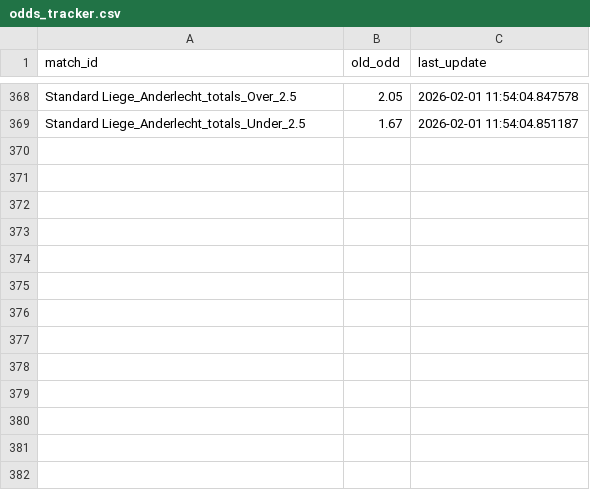
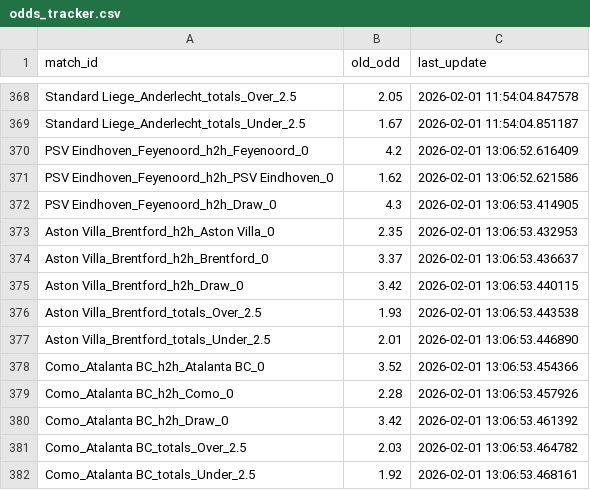
Before and after one commit to pnstung-ui/Vebo_idol, a CSV file: odds_tracker.csv, drawn as a sheet; only a part is shown, gaps mark what is left out; the diff names each change by its address in the sheet, - before the commit and + after, or states it on an @@ line.

```diff
--- a/odds_tracker.csv
+++ b/odds_tracker.csv
+row 370: PSV Eindhoven_Feyenoord_h2h_Feyenoord_0 | 4.2 | 2026-02-01 13:06:52.616409
+row 371: PSV Eindhoven_Feyenoord_h2h_PSV Eindhoven_0 | 1.62 | 2026-02-01 13:06:52.621586
+row 372: PSV Eindhoven_Feyenoord_h2h_Draw_0 | 4.3 | 2026-02-01 13:06:53.414905
+row 373: Aston Villa_Brentford_h2h_Aston Villa_0 | 2.35 | 2026-02-01 13:06:53.432953
+row 374: Aston Villa_Brentford_h2h_Brentford_0 | 3.37 | 2026-02-01 13:06:53.436637
+row 375: Aston Villa_Brentford_h2h_Draw_0 | 3.42 | 2026-02-01 13:06:53.440115
+row 376: Aston Villa_Brentford_totals_Over_2.5 | 1.93 | 2026-02-01 13:06:53.443538
+row 377: Aston Villa_Brentford_totals_Under_2.5 | 2.01 | 2026-02-01 13:06:53.446890
+row 378: Como_Atalanta BC_h2h_Atalanta BC_0 | 3.52 | 2026-02-01 13:06:53.454366
+row 379: Como_Atalanta BC_h2h_Como_0 | 2.28 | 2026-02-01 13:06:53.457926
+row 380: Como_Atalanta BC_h2h_Draw_0 | 3.42 | 2026-02-01 13:06:53.461392
+row 381: Como_Atalanta BC_totals_Over_2.5 | 2.03 | 2026-02-01 13:06:53.464782
+row 382: Como_Atalanta BC_totals_Under_2.5 | 1.92 | 2026-02-01 13:06:53.468161
```
Also changed, not shown: shark_history_log.csv.
